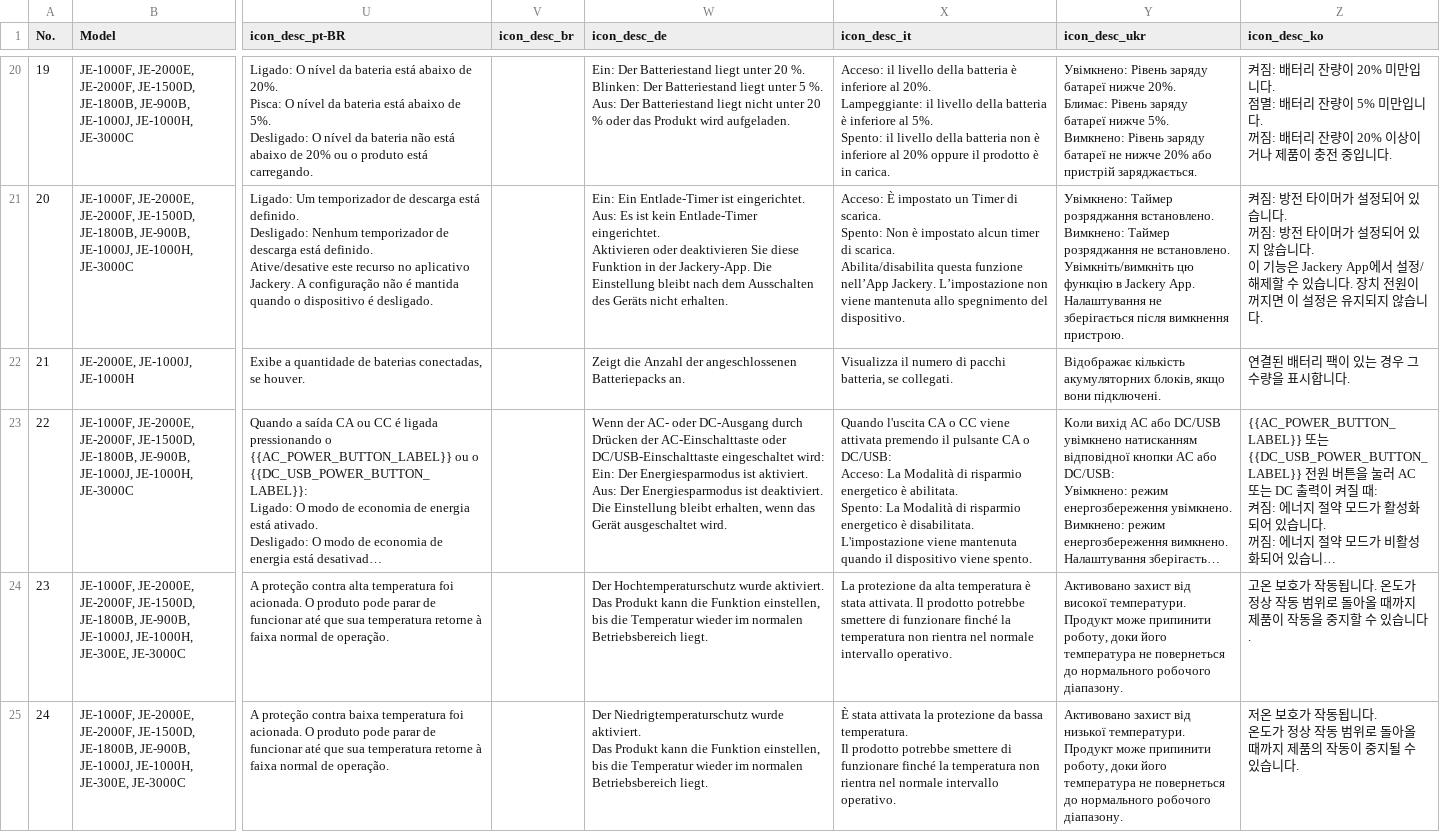
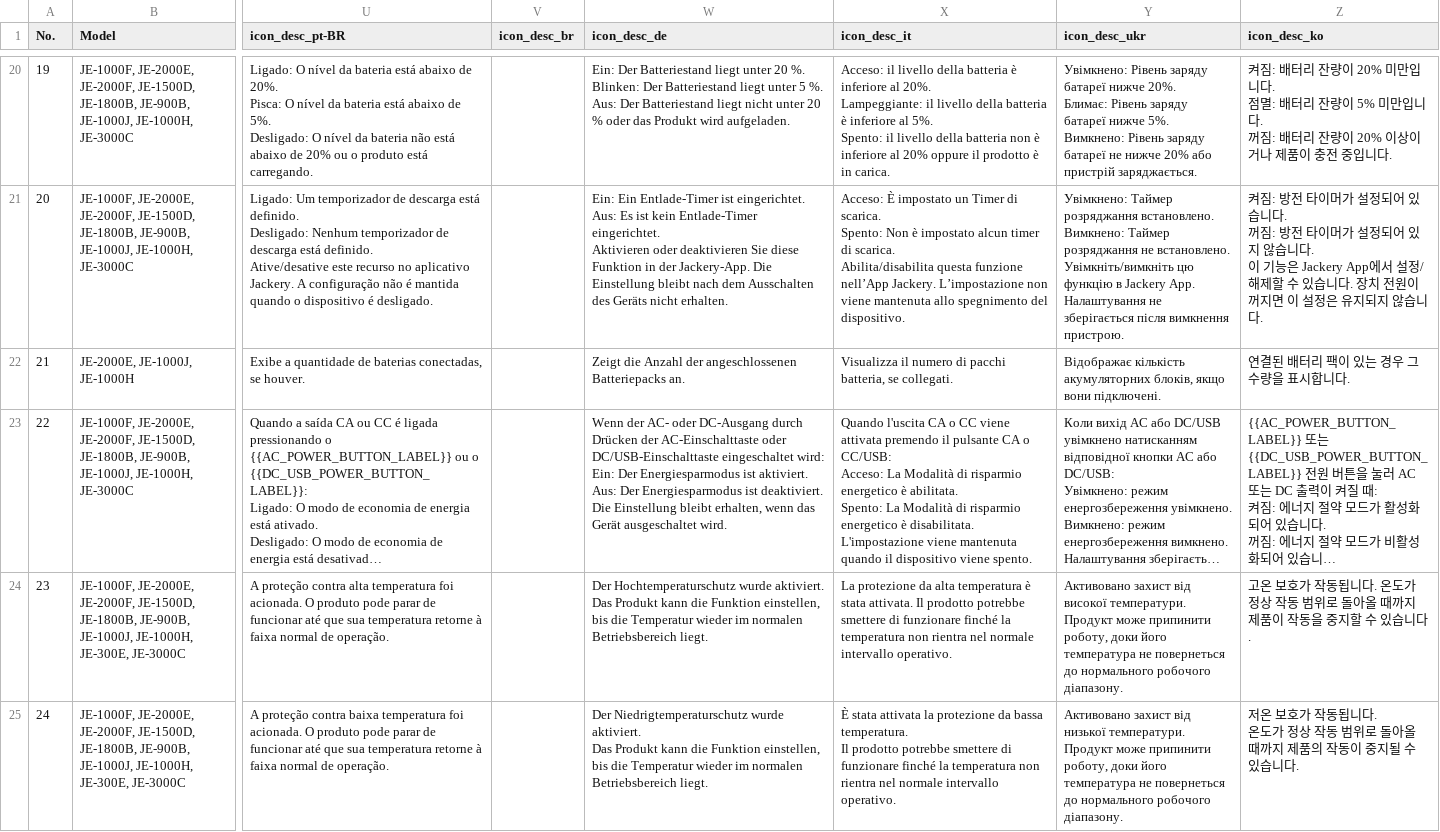
Before and after one commit to Bingboom/Hello-Docs, a CSV file: manual_sources/JE-2000E/EU/en/2.0/phase2/lcd_icons_blocks.csv, drawn as a sheet; only a part is shown, gaps mark what is left out; long unchanged cells end in …; ↵ is a line break in a cell; the diff names each change by its address in the sheet, - before the commit and + after, or states it on an @@ line.

```diff
--- a/manual_sources/JE-2000E/EU/en/2.0/phase2/lcd_icons_blocks.csv
+++ b/manual_sources/JE-2000E/EU/en/2.0/phase2/lcd_icons_blocks.csv
-X23 (icon_desc_it): …CA o DC/USB: ↵ Acceso: La…
+X23 (icon_desc_it): …CA o CC/USB: ↵ Acceso: La…
```
Also changed, not shown: data/asset_registry.csv, manual_sources/JE-2000E/EU/en/2.0/phase2/Spec_Master.csv, 20 other files.
